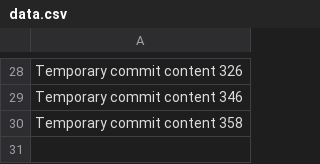
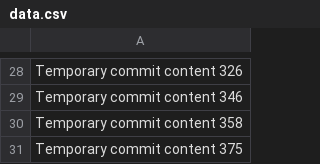
Before and after one commit to baa127/bimbo, a CSV file: data.csv, drawn as a sheet; only a part is shown, gaps mark what is left out.

```diff
--- a/data.csv
+++ b/data.csv
@@ -30 +30,2 @@ Temporary commit content 346
 Temporary commit content 358
+Temporary commit content 375
```
